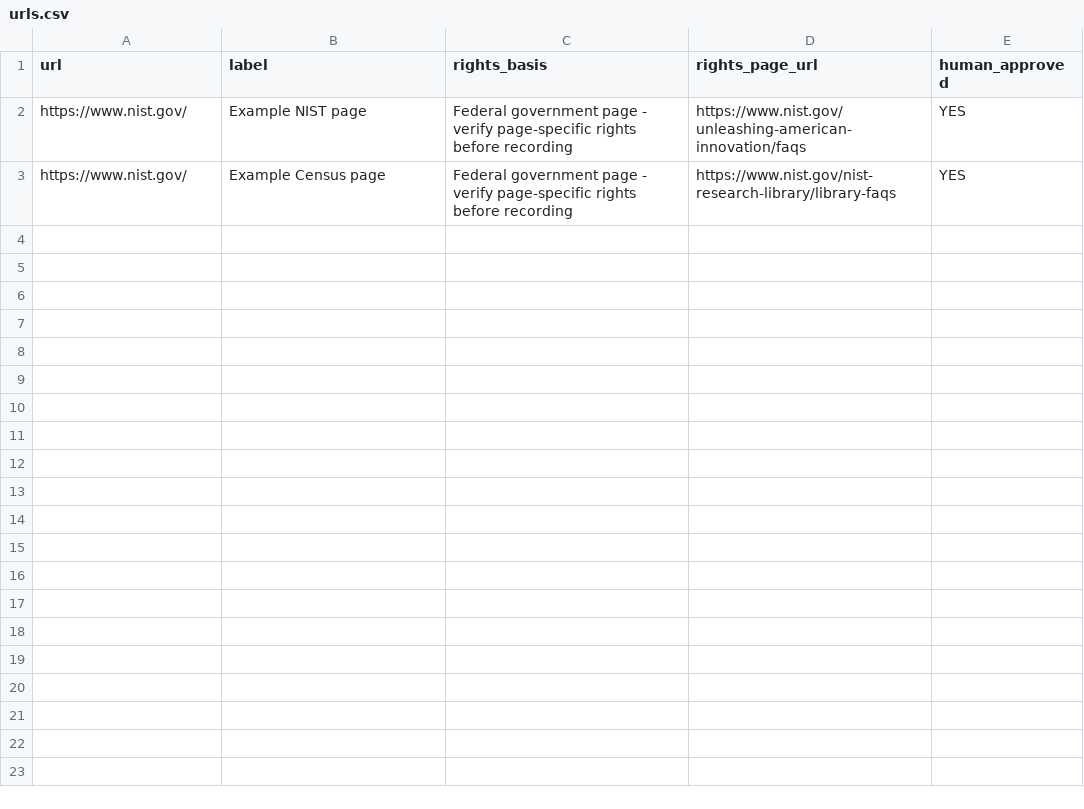
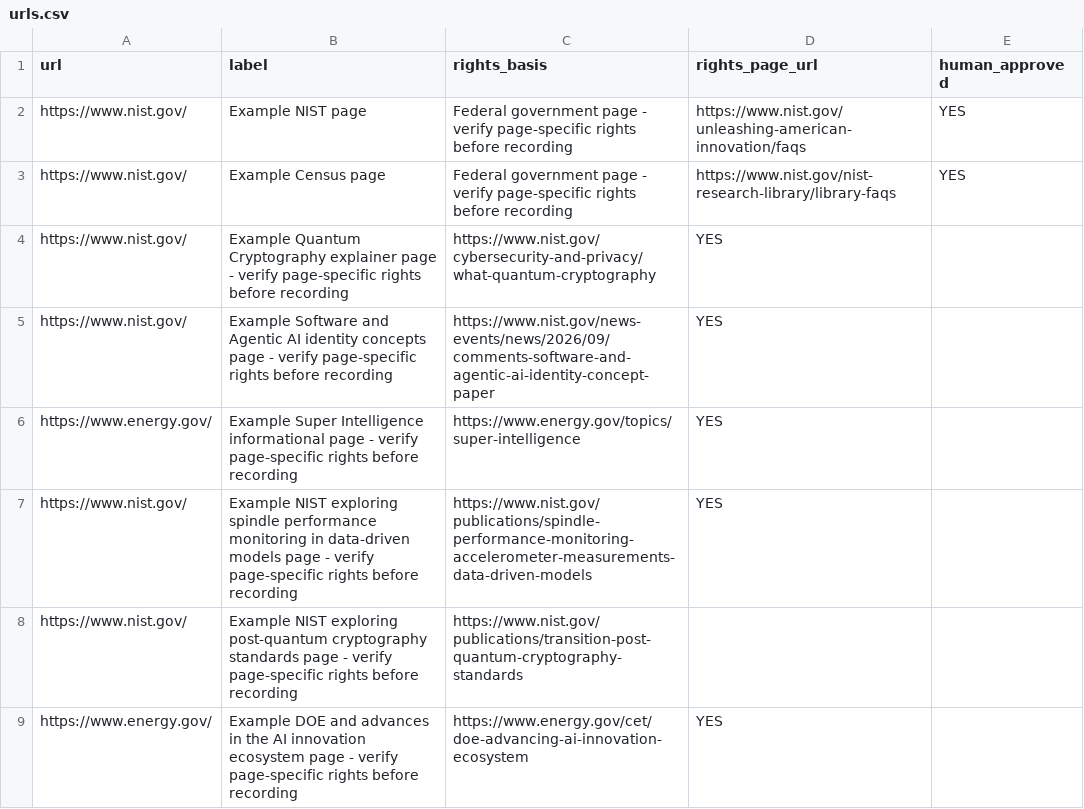
Before and after one commit to BlondeByte/aeo-geo-readiness-monitor, a CSV file: urls.csv, drawn as a sheet; the diff names each change by its address in the sheet, - before the commit and + after, or states it on an @@ line.

Commit message:
v1.4

```diff
--- a/urls.csv
+++ b/urls.csv
+row 4: https://www.nist.gov/ | Example Quantum Cryptography explainer page - verify page-specific rights before recording | https://www.nist.gov/cybersecurity-and-privacy/what-quantum-cryptography | YES
+row 5: https://www.nist.gov/ | Example Software and Agentic AI identity concepts page - verify page-specific rights before recording | https://www.nist.gov/news-events/news/2026/09/comments-software-and-agentic-ai-identity-concept-paper | YES
+row 6: https://www.energy.gov/ | Example Super Intelligence informational page - verify page-specific rights before recording | https://www.energy.gov/topics/super-intelligence | YES
+row 7: https://www.nist.gov/ | Example NIST exploring spindle performance monitoring in data-driven models page - verify page-specific rights before recording | https://www.nist.gov/publications/spindle-performance-monitoring-accelerometer-measurements-data-driven-models | YES
+row 8: https://www.nist.gov/ | Example NIST exploring post-quantum cryptography standards page - verify page-specific rights before recording | https://www.nist.gov/publications/transition-post-quantum-cryptography-standards
+row 9: https://www.energy.gov/ | Example DOE and advances in the AI innovation ecosystem page - verify page-specific rights before recording | https://www.energy.gov/cet/doe-advancing-ai-innovation-ecosystem | YES
```
